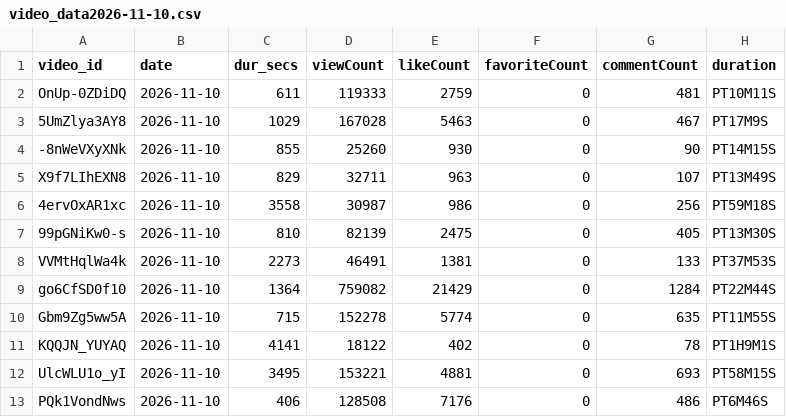
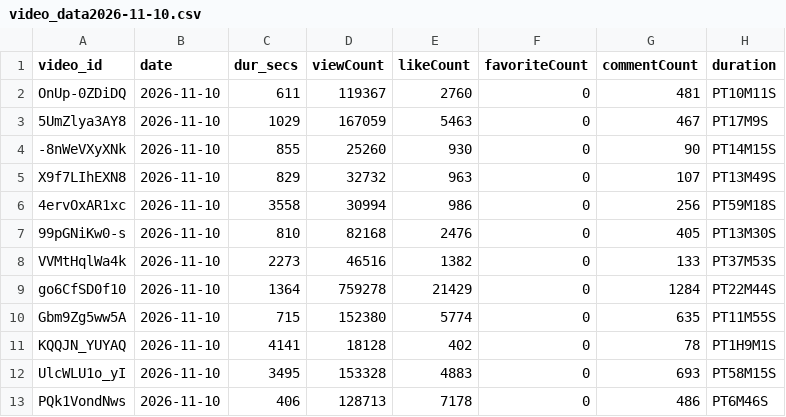
Before and after one commit to D-Stokes/SBLWatch, a CSV file: output/video_data2026-11-10.csv, drawn as a sheet; only a part is shown; the diff names each change by its address in the sheet, - before the commit and + after, or states it on an @@ line.

```diff
--- a/output/video_data2026-11-10.csv
+++ b/output/video_data2026-11-10.csv
-D2 (viewCount): 119333
+D2 (viewCount): 119367
-E2 (likeCount): 2759
+E2 (likeCount): 2760
-D3 (viewCount): 167028
+D3 (viewCount): 167059
-D5 (viewCount): 32711
+D5 (viewCount): 32732
-D6 (viewCount): 30987
+D6 (viewCount): 30994
-D7 (viewCount): 82139
+D7 (viewCount): 82168
-E7 (likeCount): 2475
+E7 (likeCount): 2476
-D8 (viewCount): 46491
+D8 (viewCount): 46516
-E8 (likeCount): 1381
+E8 (likeCount): 1382
-D9 (viewCount): 759082
+D9 (viewCount): 759278
-D10 (viewCount): 152278
+D10 (viewCount): 152380
-D11 (viewCount): 18122
+D11 (viewCount): 18128
-D12 (viewCount): 153221
+D12 (viewCount): 153328
-E12 (likeCount): 4881
+E12 (likeCount): 4883
-D13 (viewCount): 128508
+D13 (viewCount): 128713
-E13 (likeCount): 7176
+E13 (likeCount): 7178
```
